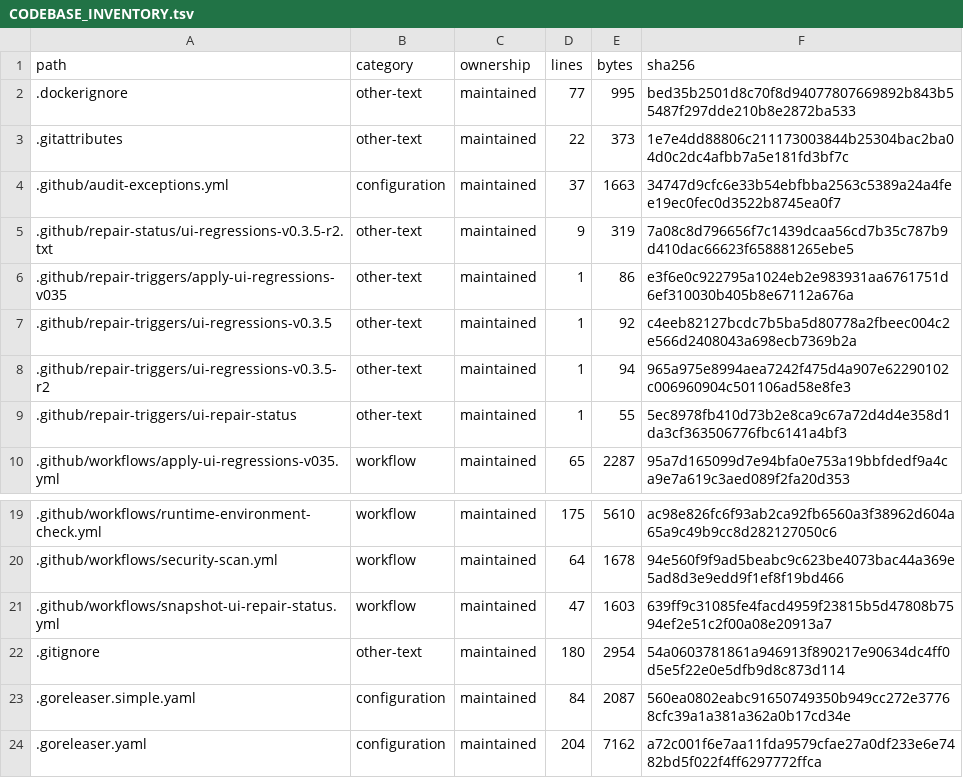
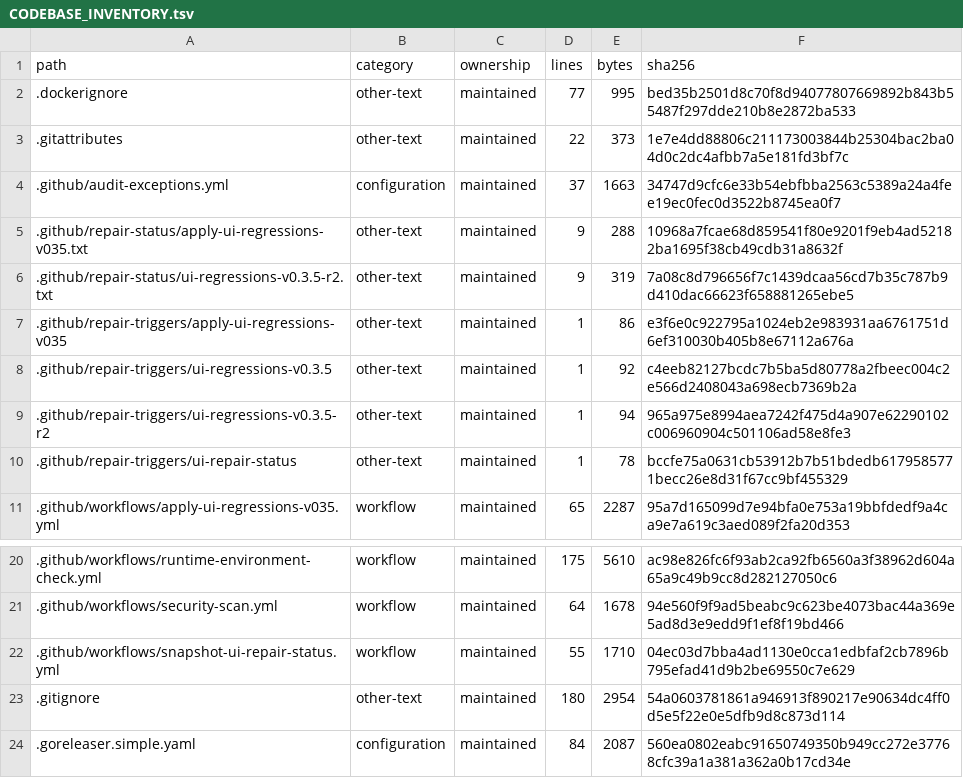
Before and after one commit to WilliamWang1721/LightBridge, a TSV file: docs/architecture/CODEBASE_INVENTORY.tsv, drawn as a sheet; only a part is shown, gaps mark what is left out; the shorter side is filled out with more unchanged rows.

```diff
--- a/docs/architecture/CODEBASE_INVENTORY.tsv
+++ b/docs/architecture/CODEBASE_INVENTORY.tsv
@@ -4,2 +4,3 @@ path	category	ownership	lines	bytes	sha256
 .github/audit-exceptions.yml	configuration	maintained	37	1663	34747d9cfc6e33b54ebfbba2563c5389a24a4fee19ec0fec0d3522b8745ea0f7
+.github/repair-status/apply-ui-regressions-v035.txt	other-text	maintained	9	288	10968a7fcae68d859541f80e9201f9eb4ad52182ba1695f38cb49cdb31a8632f
 .github/repair-status/ui-regressions-v0.3.5-r2.txt	other-text	maintained	9	319	7a08c8d796656f7c1439dcaa56cd7b35c787b9d410dac66623f658881265ebe5
@@ -8,3 +9,3 @@ path	category	ownership	lines	bytes	sha256
 .github/repair-triggers/ui-regressions-v0.3.5-r2	other-text	maintained	1	94	965a975e8994aea7242f475d4a907e62290102c006960904c501106ad58e8fe3
-.github/repair-triggers/ui-repair-status	other-text	maintained	1	55	5ec8978fb410d73b2e8ca9c67a72d4d4e358d1da3cf363506776fbc6141a4bf3
+.github/repair-triggers/ui-repair-status	other-text	maintained	1	78	bccfe75a0631cb53912b7b51bdedb6179585771becc26e8d31f67cc9bf455329
 .github/workflows/apply-ui-regressions-v035.yml	workflow	maintained	65	2287	95a7d165099d7e94bfa0e753a19bbfdedf9a4ca9e7a619c3aed089f2fa20d353
@@ -20,3 +21,3 @@ path	category	ownership	lines	bytes	sha256
 .github/workflows/security-scan.yml	workflow	maintained	64	1678	94e560f9f9ad5beabc9c623be4073bac44a369e5ad8d3e9edd9f1ef8f19bd466
-.github/workflows/snapshot-ui-repair-status.yml	workflow	maintained	47	1603	639ff9c31085fe4facd4959f23815b5d47808b7594ef2e51c2f00a08e20913a7
+.github/workflows/snapshot-ui-repair-status.yml	workflow	maintained	55	1710	04ec03d7bba4ad1130e0cca1edbfaf2cb7896b795efad41d9b2be69550c7e629
 .gitignore	other-text	maintained	180	2954	54a0603781861a946913f890217e90634dc4ff0d5e5f22e0e5dfb9d8c873d114
```
